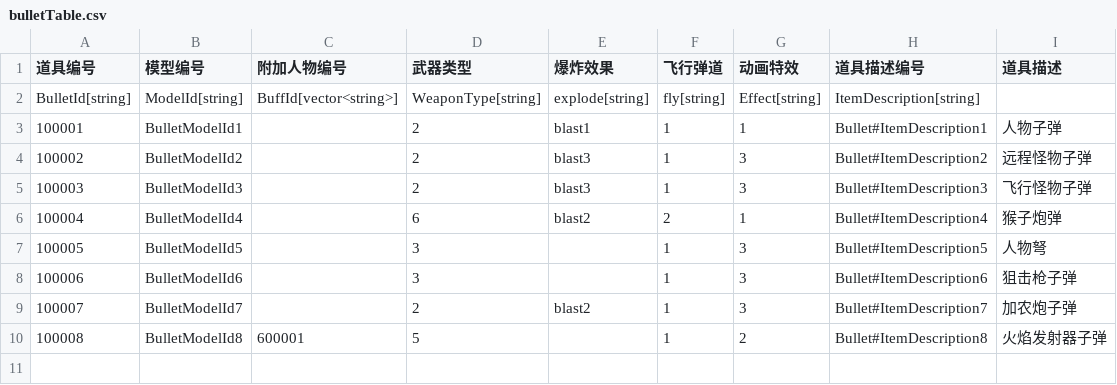
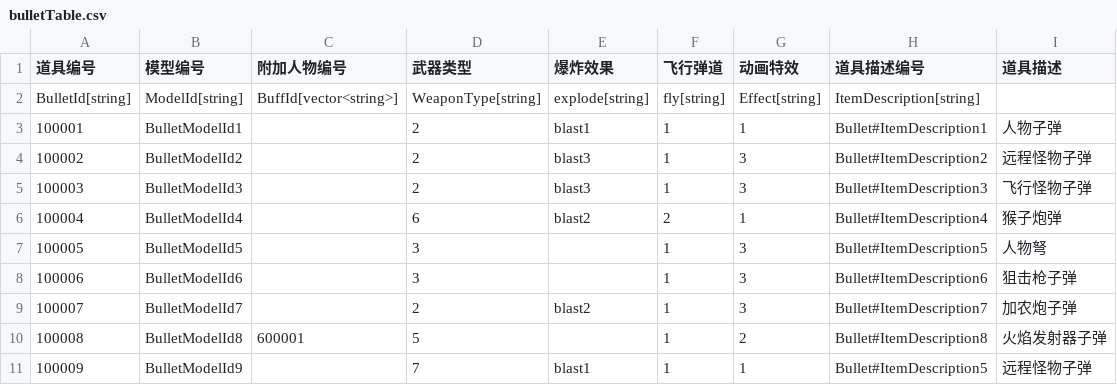
Before and after one commit to 1097195326/CompanyWork, a CSV file: SwampAttack/Resources/config/bulletTable.csv, drawn as a sheet.

```diff
--- a/SwampAttack/Resources/config/bulletTable.csv
+++ b/SwampAttack/Resources/config/bulletTable.csv
@@ -10 +10,2 @@ BulletId[string],ModelId[string],BuffId[vector<string>],WeaponType[string],explo
 100008,BulletModelId8,600001,5,,1,2,Bullet#ItemDescription8,火焰发射器子弹
+100009,BulletModelId9,,7,blast1,1,1,Bullet#ItemDescription5,远程怪物子弹
```
Also changed, not shown: SwampAttack/Resources/config/guaiwu.csv, 12 other files.
